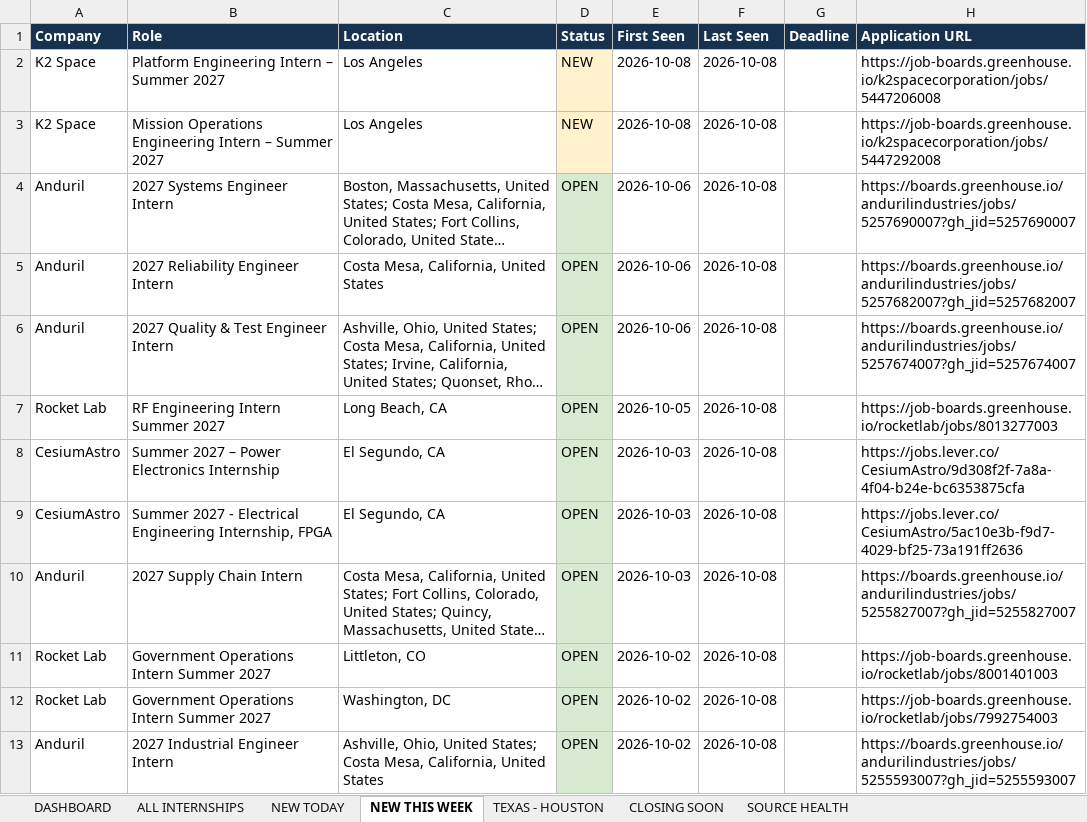
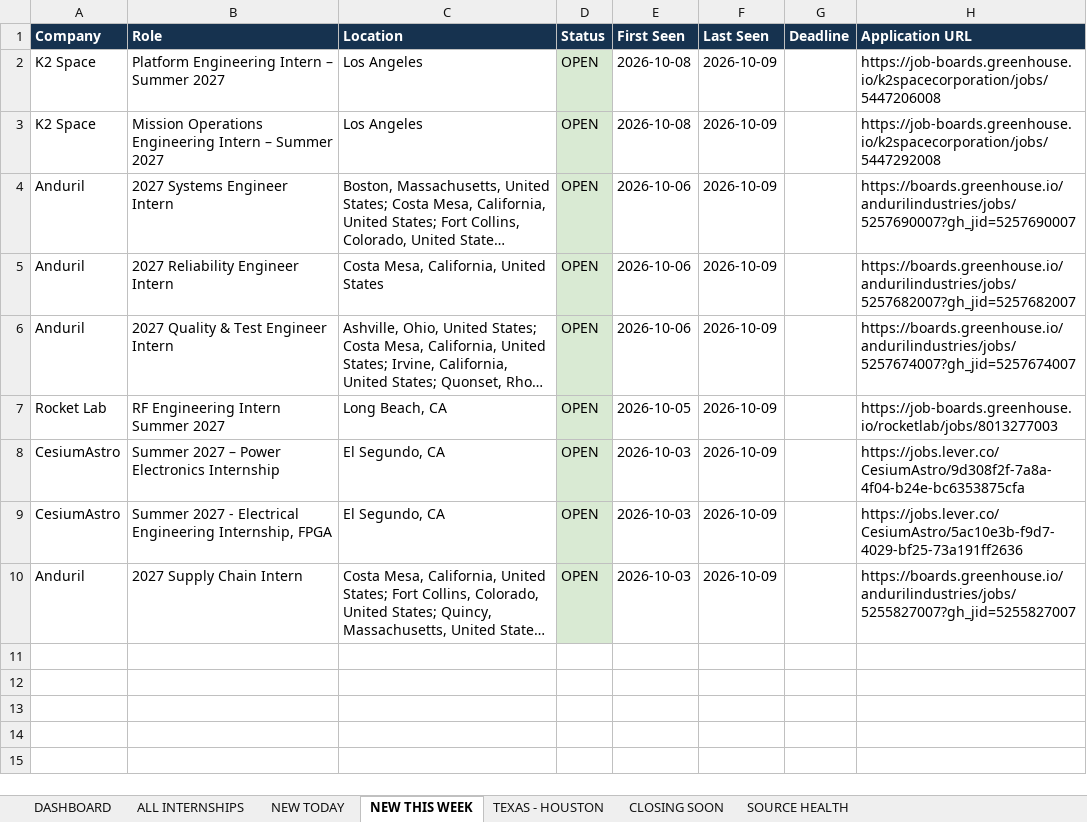
Before and after one commit to renee-makes-things/AIAA-UH-internships, an Excel workbook: AIAA_UH_Summer_2027_Internships.xlsx, sheet NEW THIS WEEK, drawn as a sheet; long unchanged cells end in …; values as stored, in another font and other column widths than the file's, no borders; the diff names each change by its address in the sheet, - before the commit and + after, or states it on an @@ line.

```diff
--- a/AIAA_UH_Summer_2027_Internships.xlsx (sheet NEW THIS WEEK)
+++ b/AIAA_UH_Summer_2027_Internships.xlsx (sheet NEW THIS WEEK)
-D2:D3 (Status): NEW
+D2:D3 (Status): OPEN
-D2:D3 fill: #FFF2CC
+D2:D3 fill: #D9EAD3
-F2:F10 (Last Seen): 2026-10-08
+F2:F10 (Last Seen): 2026-10-09
-row 11: Rocket Lab | Government Operations Intern Summer 2027 | Littleton, CO | OPEN | 2026-10-02 | 2026-10-08 |  | https://job-boards.greenhouse.io/rocketlab/jobs/8001401003
-row 12: Rocket Lab | Government Operations Intern Summer 2027 | Washington, DC | OPEN | 2026-10-02 | 2026-10-08 |  | https://job-boards.greenhouse.io/rocketlab/jobs/7992754003
-row 13: Anduril | 2027 Industrial Engineer Intern | Ashville, Ohio, United States; Costa Mesa, California, United States | OPEN | 2026-10-02 | 2026-10-08 |  | https://boards.greenhouse.io/andurilindustries/jobs/5255593007?gh_jid=5255593007
```
Also changed, not shown: sheet ALL INTERNSHIPS, sheet SOURCE HEALTH, sheet NEW TODAY, sheet TEXAS - HOUSTON, sheet DASHBOARD, 1 other file.
